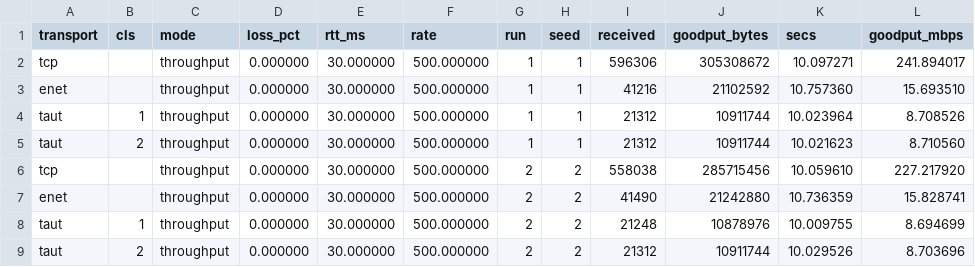
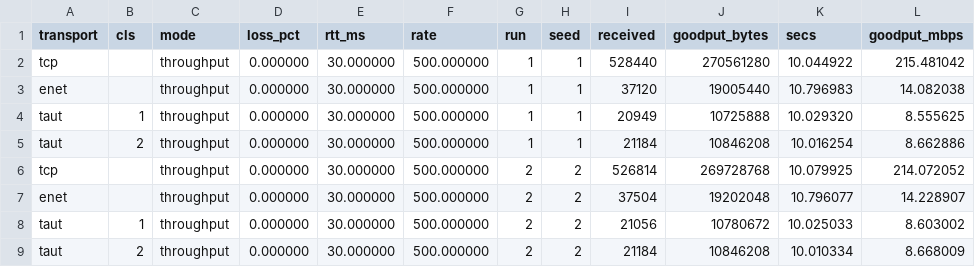
Before and after one commit to lgoyal6/taut, a CSV file: bench/data/throughput.csv, drawn as a sheet; only a part is shown; the diff covers the shown part only.

```diff
--- a/bench/data/throughput.csv
+++ b/bench/data/throughput.csv
@@ -1,9 +1,9 @@
 transport,cls,mode,loss_pct,rtt_ms,rate,run,seed,received,goodput_bytes,secs,goodput_mbps
-tcp,,throughput,0.000000,30.000000,500.000000,1,1,596306,305308672,10.097271,241.894017
-enet,,throughput,0.000000,30.000000,500.000000,1,1,41216,21102592,10.757360,15.693510
-taut,1,throughput,0.000000,30.000000,500.000000,1,1,21312,10911744,10.023964,8.708526
-taut,2,throughput,0.000000,30.000000,500.000000,1,1,21312,10911744,10.021623,8.710560
-tcp,,throughput,0.000000,30.000000,500.000000,2,2,558038,285715456,10.059610,227.217920
-enet,,throughput,0.000000,30.000000,500.000000,2,2,41490,21242880,10.736359,15.828741
-taut,1,throughput,0.000000,30.000000,500.000000,2,2,21248,10878976,10.009755,8.694699
-taut,2,throughput,0.000000,30.000000,500.000000,2,2,21312,10911744,10.029526,8.703696
+tcp,,throughput,0.000000,30.000000,500.000000,1,1,528440,270561280,10.044922,215.481042
+enet,,throughput,0.000000,30.000000,500.000000,1,1,37120,19005440,10.796983,14.082038
+taut,1,throughput,0.000000,30.000000,500.000000,1,1,20949,10725888,10.029320,8.555625
+taut,2,throughput,0.000000,30.000000,500.000000,1,1,21184,10846208,10.016254,8.662886
+tcp,,throughput,0.000000,30.000000,500.000000,2,2,526814,269728768,10.079925,214.072052
+enet,,throughput,0.000000,30.000000,500.000000,2,2,37504,19202048,10.796077,14.228907
+taut,1,throughput,0.000000,30.000000,500.000000,2,2,21056,10780672,10.025033,8.603002
+taut,2,throughput,0.000000,30.000000,500.000000,2,2,21184,10846208,10.010334,8.668009
```
Also changed, not shown: 48 edited cells elsewhere in this file, bench/data/summary_rr.csv, 13 other files.
